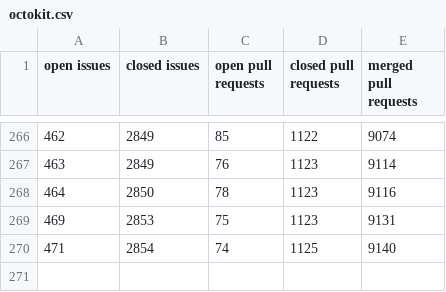
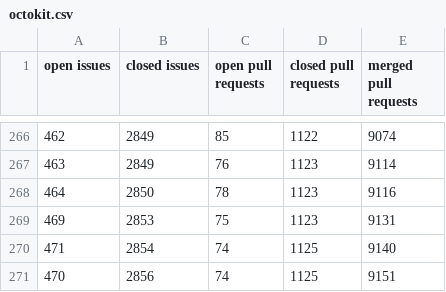
Before and after one commit to gr2m/sandbox, a CSV file: data/octokit.csv, drawn as a sheet; only a part is shown, gaps mark what is left out.

```diff
--- a/data/octokit.csv
+++ b/data/octokit.csv
@@ -270 +270,2 @@ open issues,closed issues,open pull requests,closed pull requests,merged pull re
 471,2854,74,1125,9140
+470,2856,74,1125,9151
```
